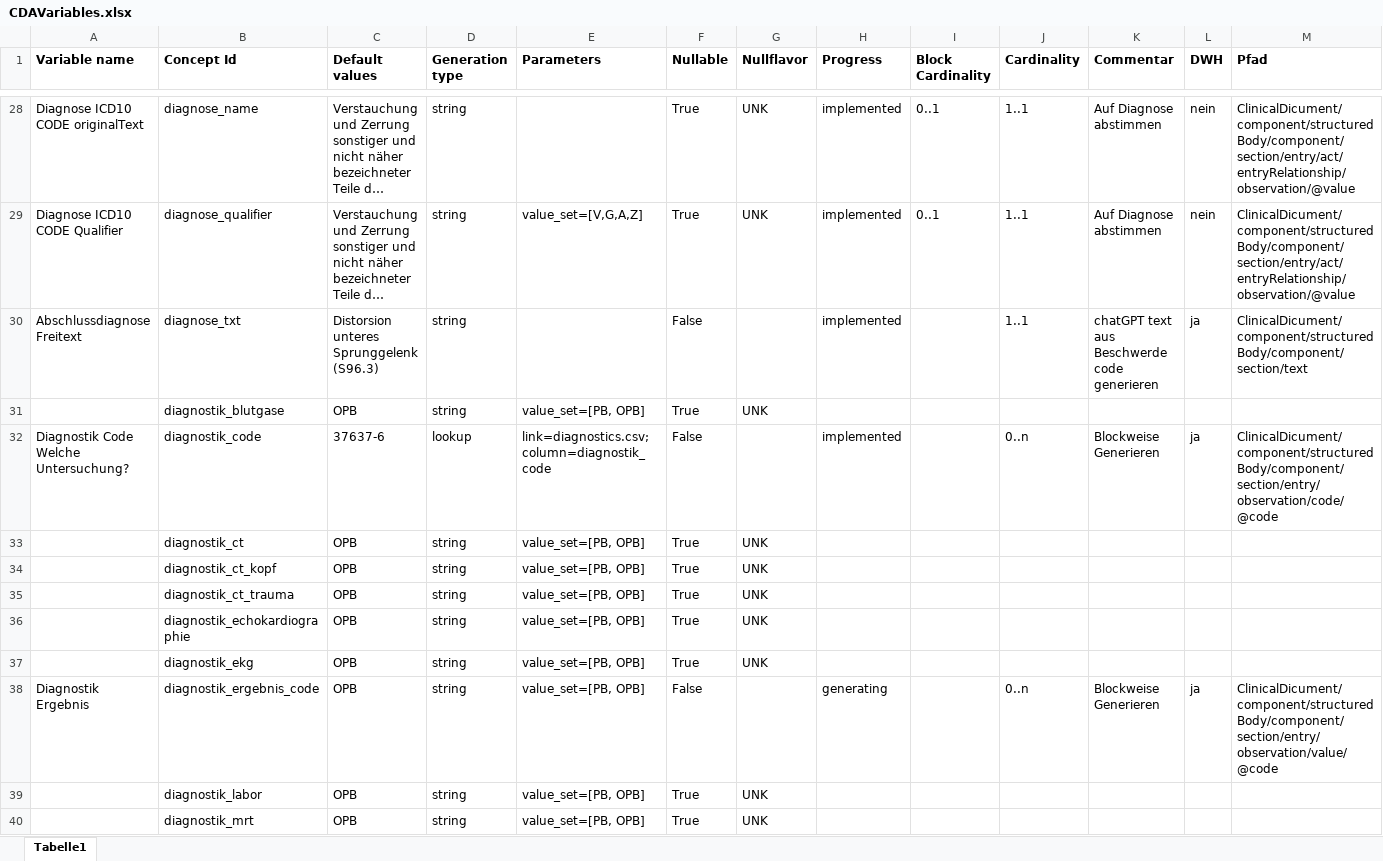
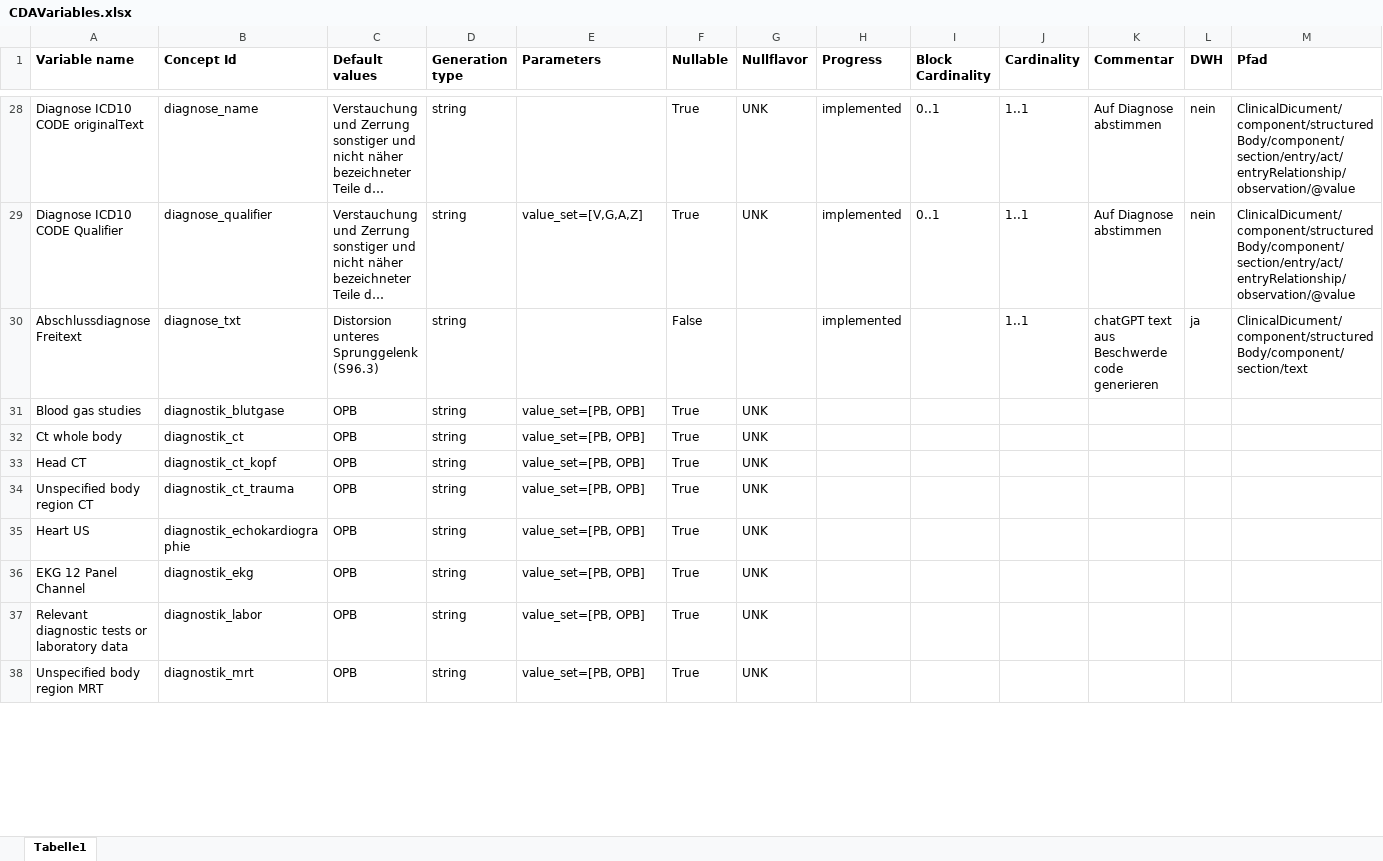
Before and after one commit to aktin/cda-test-data-generator, an Excel workbook: resources/CDAVariables.xlsx, sheet Tabelle1, drawn as a sheet; only a part is shown, gaps mark what is left out; long unchanged cells end in …; values as stored, in another font and other column widths than the file's, no borders; removed rows and columns are numbered as before the commit, all else as after; the diff covers the shown part only; the diff names each change by its address in the sheet, - before the commit and + after, or states it on an @@ line.

```diff
--- a/resources/CDAVariables.xlsx (sheet Tabelle1)
+++ b/resources/CDAVariables.xlsx (sheet Tabelle1)
-A31 (Variable name): (empty)
+A31 (Variable name): Blood gas studies
-row 32: Diagnostik Code Welche Untersuchung? | diagnostik_code | 37637-6 | lookup | link=diagnostics.csv;column=diagnostik_code | False |  | implemented |  | 0..n | Blockweise Generieren | ja | ClinicalDicument/component/structuredBody/component/section/entry/observation/code/@code
-A32 (Variable name): (empty)
+A32 (Variable name): Ct whole body
-A33 (Variable name): (empty)
+A33 (Variable name): Head CT
-A34 (Variable name): (empty)
+A34 (Variable name): Unspecified body region CT
-A35 (Variable name): (empty)
+A35 (Variable name): Heart US
-A36 (Variable name): (empty)
+A36 (Variable name): EKG 12 Panel Channel
-row 38: Diagnostik Ergebnis | diagnostik_ergebnis_code | OPB | string | value_set=[PB, OPB] | False |  | generating |  | 0..n | Blockweise Generieren | ja | ClinicalDicument/component/structuredBody/component/section/entry/observation/value/@code
-A37 (Variable name): (empty)
+A37 (Variable name): Relevant diagnostic tests or laboratory data
-A38 (Variable name): (empty)
+A38 (Variable name): Unspecified body region MRT
```
Also changed, not shown: 7 edited cells elsewhere in this sheet, 2 other files.
